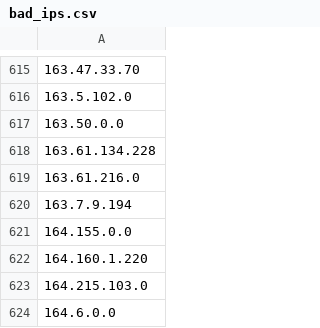
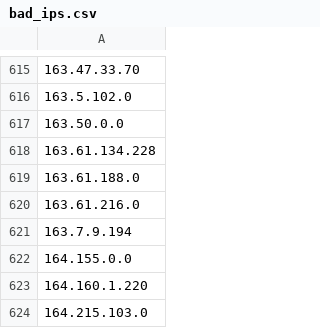
Before and after one commit to Davidlinkcoil/malicious-ip-feeds, a CSV file: bad_ips.csv, drawn as a sheet; only a part is shown, gaps mark what is left out; the shorter side is filled out with more unchanged rows; the diff names each change by its address in the sheet, - before the commit and + after, or states it on an @@ line.

```diff
--- a/bad_ips.csv
+++ b/bad_ips.csv
+row 619: 163.61.188.0
```
